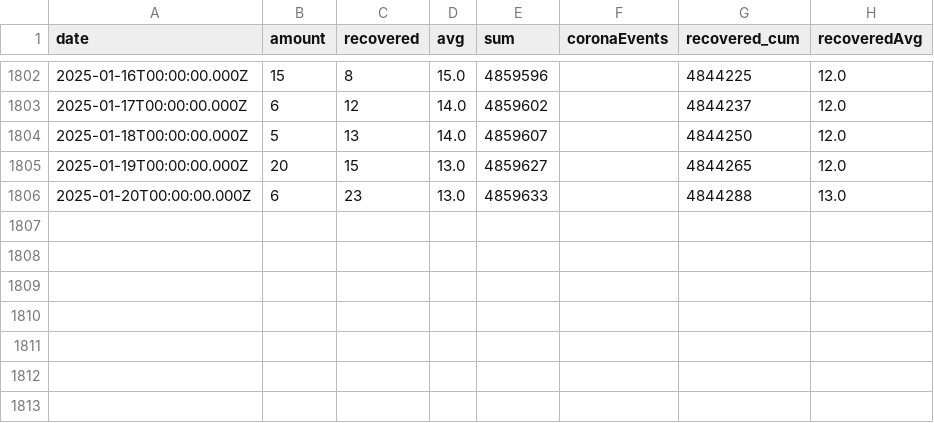
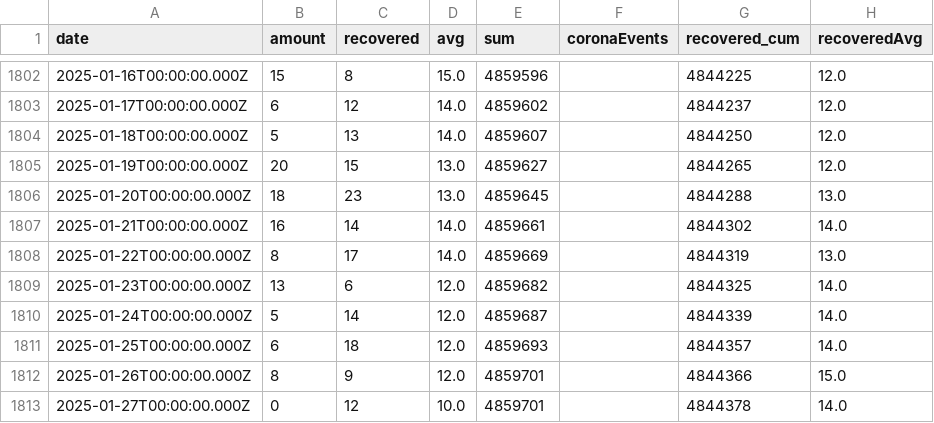
Before and after one commit to yuval-harpaz/covid-19-israel-matlab, a CSV file: data/Israel/infectedPerDate.csv, drawn as a sheet; only a part is shown, gaps mark what is left out.

```diff
--- a/data/Israel/infectedPerDate.csv
+++ b/data/Israel/infectedPerDate.csv
@@ -1806,2 +1806,9 @@ date,amount,recovered,avg,sum,coronaEvents,recovered_cum,recoveredAvg
 2025-01-19T00:00:00.000Z,20,15,13.0,4859627,,4844265,12.0
-2025-01-20T00:00:00.000Z,6,23,13.0,4859633,,4844288,13.0
+2025-01-20T00:00:00.000Z,18,23,13.0,4859645,,4844288,13.0
+2025-01-21T00:00:00.000Z,16,14,14.0,4859661,,4844302,14.0
+2025-01-22T00:00:00.000Z,8,17,14.0,4859669,,4844319,13.0
+2025-01-23T00:00:00.000Z,13,6,12.0,4859682,,4844325,14.0
+2025-01-24T00:00:00.000Z,5,14,12.0,4859687,,4844339,14.0
+2025-01-25T00:00:00.000Z,6,18,12.0,4859693,,4844357,14.0
+2025-01-26T00:00:00.000Z,8,9,12.0,4859701,,4844366,15.0
+2025-01-27T00:00:00.000Z,0,12,10.0,4859701,,4844378,14.0
```
Also changed, not shown: data/Israel/SeriousVaccinationStatusDaily.csv, data/Israel/deadPatientsPerDate.csv, 2 other files.
